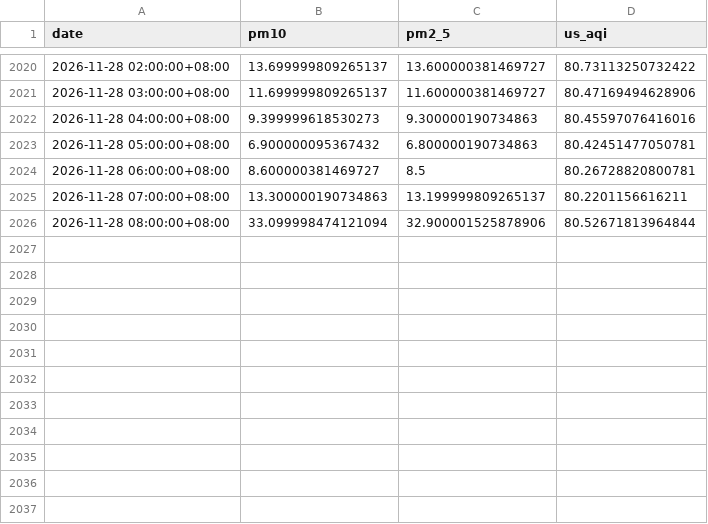
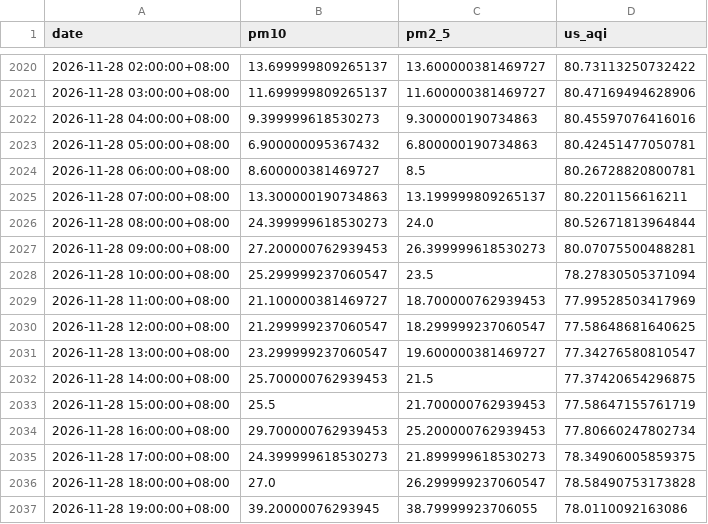
Before and after one commit to raynonpo/Project-Air, a CSV file: hourly_air_quality.csv, drawn as a sheet; only a part is shown, gaps mark what is left out.

```diff
--- a/hourly_air_quality.csv
+++ b/hourly_air_quality.csv
@@ -2025,2 +2025,13 @@ date,pm10,pm2_5,us_aqi
 2026-11-28 07:00:00+08:00,13.300000190734863,13.199999809265137,80.2201156616211
-2026-11-28 08:00:00+08:00,33.099998474121094,32.900001525878906,80.52671813964844
+2026-11-28 08:00:00+08:00,24.399999618530273,24.0,80.52671813964844
+2026-11-28 09:00:00+08:00,27.200000762939453,26.399999618530273,80.07075500488281
+2026-11-28 10:00:00+08:00,25.299999237060547,23.5,78.27830505371094
+2026-11-28 11:00:00+08:00,21.100000381469727,18.700000762939453,77.99528503417969
+2026-11-28 12:00:00+08:00,21.299999237060547,18.299999237060547,77.58648681640625
+2026-11-28 13:00:00+08:00,23.299999237060547,19.600000381469727,77.34276580810547
+2026-11-28 14:00:00+08:00,25.700000762939453,21.5,77.37420654296875
+2026-11-28 15:00:00+08:00,25.5,21.700000762939453,77.58647155761719
+2026-11-28 16:00:00+08:00,29.700000762939453,25.200000762939453,77.80660247802734
+2026-11-28 17:00:00+08:00,24.399999618530273,21.899999618530273,78.34906005859375
+2026-11-28 18:00:00+08:00,27.0,26.299999237060547,78.58490753173828
+2026-11-28 19:00:00+08:00,39.20000076293945,38.79999923706055,78.0110092163086
```
Also changed, not shown: hourly_Weather_data.csv.
